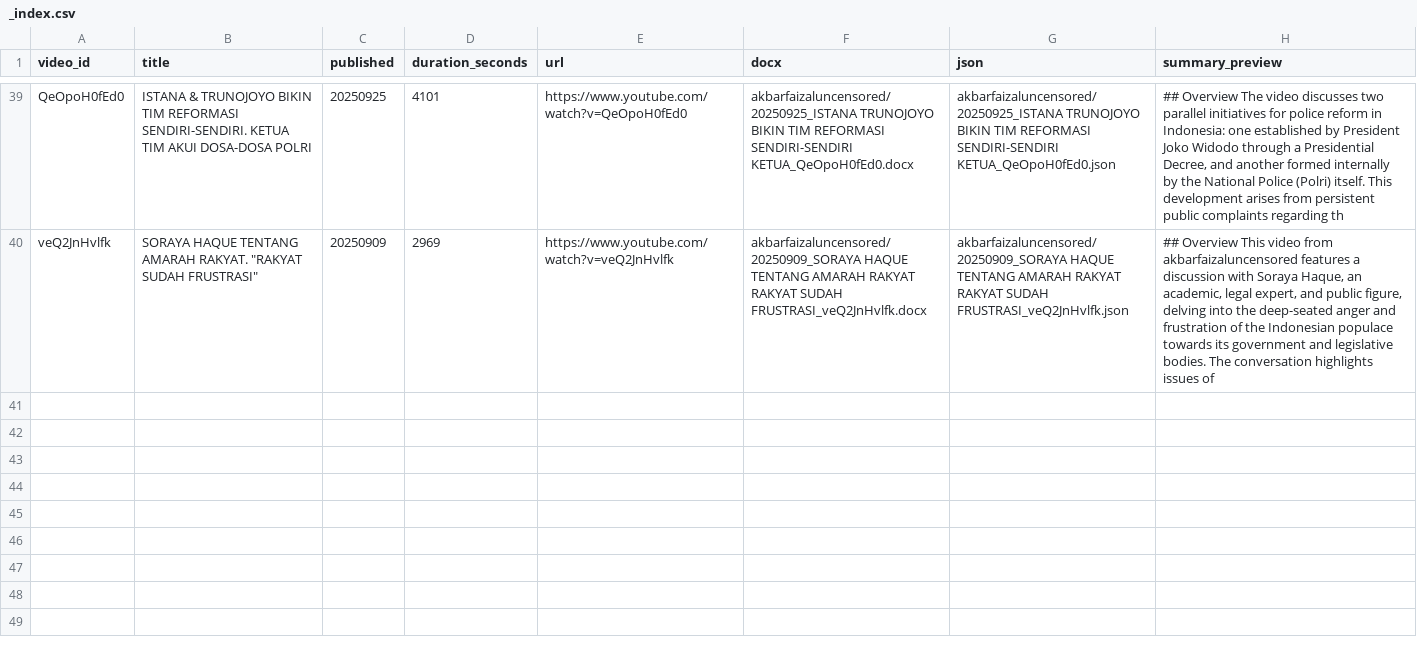
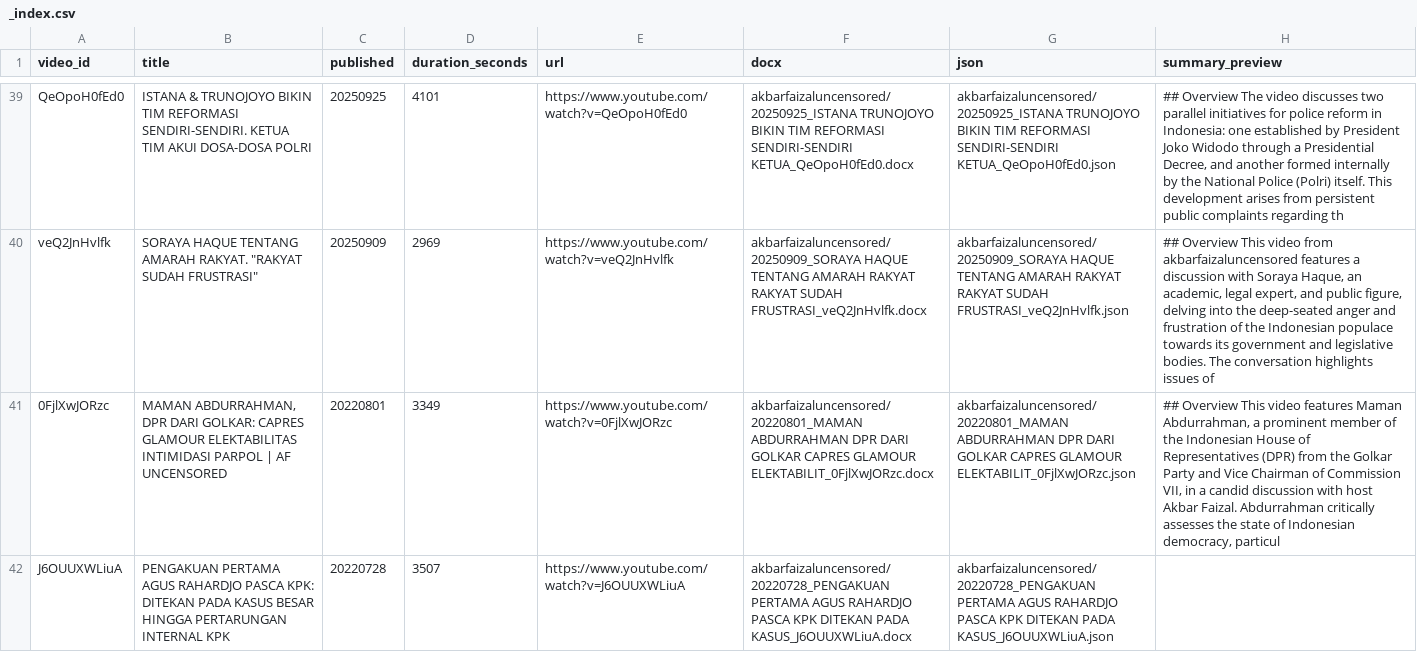
Before and after one commit to rattanarcher/YT-Summariser, a CSV file: archive/akbarfaizaluncensored/_index.csv, drawn as a sheet; only a part is shown, gaps mark what is left out; the diff names each change by its address in the sheet, - before the commit and + after, or states it on an @@ line.

```diff
--- a/archive/akbarfaizaluncensored/_index.csv
+++ b/archive/akbarfaizaluncensored/_index.csv
+row 41: 0FjlXwJORzc | MAMAN ABDURRAHMAN, DPR DARI GOLKAR: CAPRES GLAMOUR ELEKTABILITAS INTIMIDASI PARPOL | AF UNCENSORED | 20220801 | 3349 | https://www.youtube.com/watch?v=0FjlXwJORzc | akbarfaizaluncensored/20220801_MAMAN ABDURRAHMAN DPR DARI GOLKAR CAPRES GLAMOUR ELEKTABILIT_0FjlXwJORzc.docx | akbarfaizaluncensored/20220801_MAMAN ABDURRAHMAN DPR DARI GOLKAR CAPRES GLAMOUR ELEKTABILIT_0FjlXwJORzc.json | ## Overview This video features Maman Abdurrahman, a prominent member of the Indonesian House of Representatives (DPR) from the Golkar Party and Vice Chairman of Commission VII, in a candid discussion with host Akbar Faizal. Abdurrahman critically assesses the state of Indonesian democracy, particul
+row 42: J6OUUXWLiuA | PENGAKUAN PERTAMA AGUS RAHARDJO PASCA KPK: DITEKAN PADA KASUS BESAR HINGGA PERTARUNGAN INTERNAL KPK | 20220728 | 3507 | https://www.youtube.com/watch?v=J6OUUXWLiuA | akbarfaizaluncensored/20220728_PENGAKUAN PERTAMA AGUS RAHARDJO PASCA KPK DITEKAN PADA KASUS_J6OUUXWLiuA.docx | akbarfaizaluncensored/20220728_PENGAKUAN PERTAMA AGUS RAHARDJO PASCA KPK DITEKAN PADA KASUS_J6OUUXWLiuA.json
```
Also changed, not shown: 6 other files.
